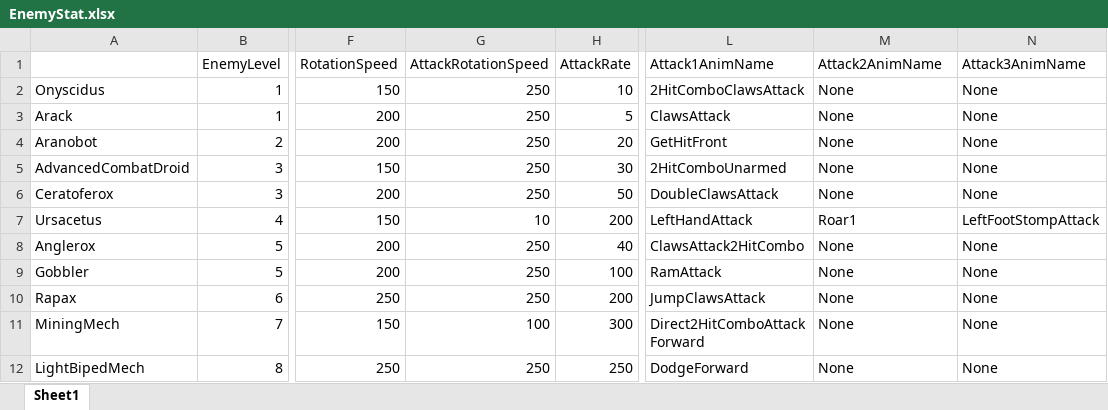
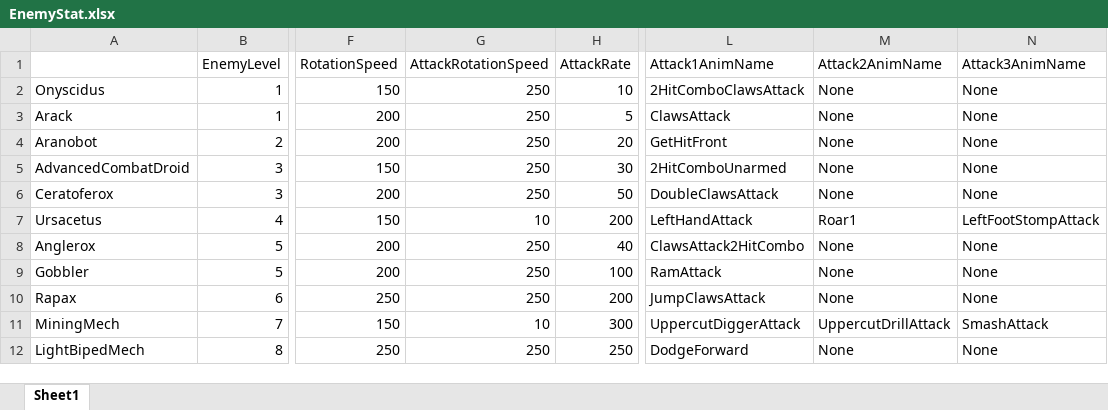
Before and after one commit to SaintPingu/X-MACHINA, an Excel workbook: Client/X-MACHINA/Import/XL/Enemy/EnemyStat.xlsx, sheet Sheet1, drawn as a sheet; only a part is shown, gaps mark what is left out; values as stored, in another font and other column widths than the file's, no borders; the diff names each change by its address in the sheet, - before the commit and + after, or states it on an @@ line.

Commit message:
change stage2 boss attack animation

```diff
--- a/Client/X-MACHINA/Import/XL/Enemy/EnemyStat.xlsx (sheet Sheet1)
+++ b/Client/X-MACHINA/Import/XL/Enemy/EnemyStat.xlsx (sheet Sheet1)
-G11 (AttackRotationSpeed): 100
+G11 (AttackRotationSpeed): 10
-L11 (Attack1AnimName): Direct2HitComboAttackForward
+L11 (Attack1AnimName): UppercutDiggerAttack
-M11 (Attack2AnimName): None
+M11 (Attack2AnimName): UppercutDrillAttack
-N11 (Attack3AnimName): None
+N11 (Attack3AnimName): SmashAttack
```
Also changed, not shown: 17 other files.
